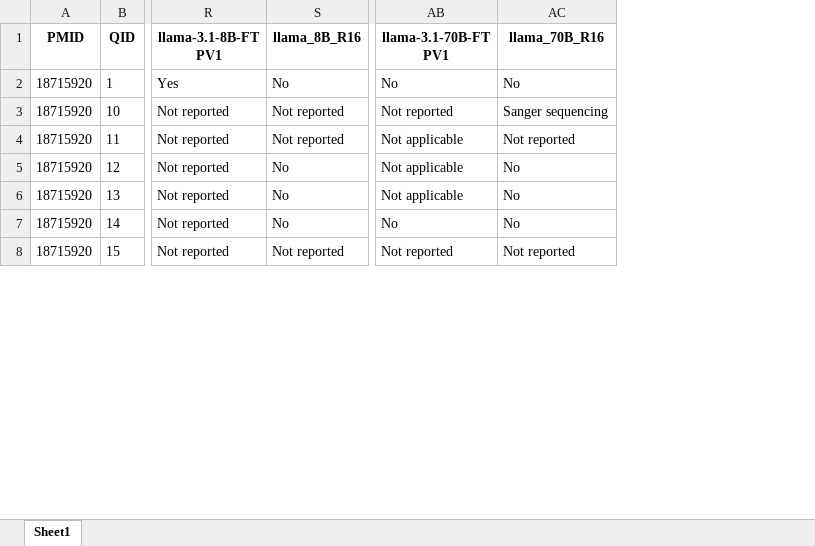
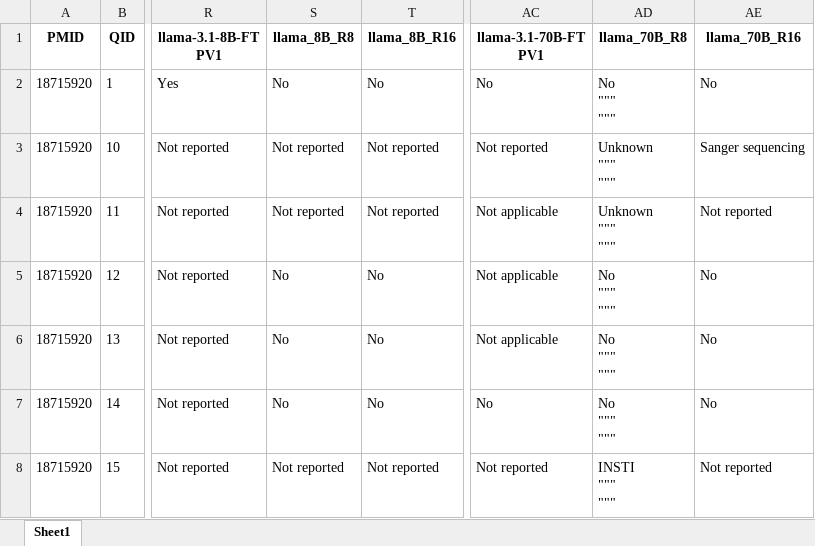
Before and after one commit to hivdb/chat_HIVDB_paper, an Excel workbook: advanced-prompting/csv/merged_answers.xlsx, sheet Sheet1, drawn as a sheet; only a part is shown, gaps mark what is left out; values as stored, in another font and other column widths than the file's, no borders; ↵ is a line break in a cell; the diff covers the shown part only; the diff names each change by its address in the sheet, - before the commit and + after, or states it on an @@ line.

```diff
--- a/advanced-prompting/csv/merged_answers.xlsx (sheet Sheet1)
+++ b/advanced-prompting/csv/merged_answers.xlsx (sheet Sheet1)
+column S (llama_8B_R8), rows 2-8: No | Not reported | Not reported | No | No | No | Not reported
+column AD (llama_70B_R8), rows 2-8: No ↵ """ ↵ """ | Unknown ↵ """ ↵ """ | Unknown ↵ """ ↵ """ | No ↵ """ ↵ """ | No ↵ """ ↵ """ | No ↵ """ ↵ """ | INSTI ↵ """ ↵ """
```
Also changed, not shown: 52 edited cells elsewhere in this sheet, advanced-prompting/csv/merged_answers_full_150.xlsx, advanced-prompting/csv/merged_answers_new30.xlsx, 23 other files.
